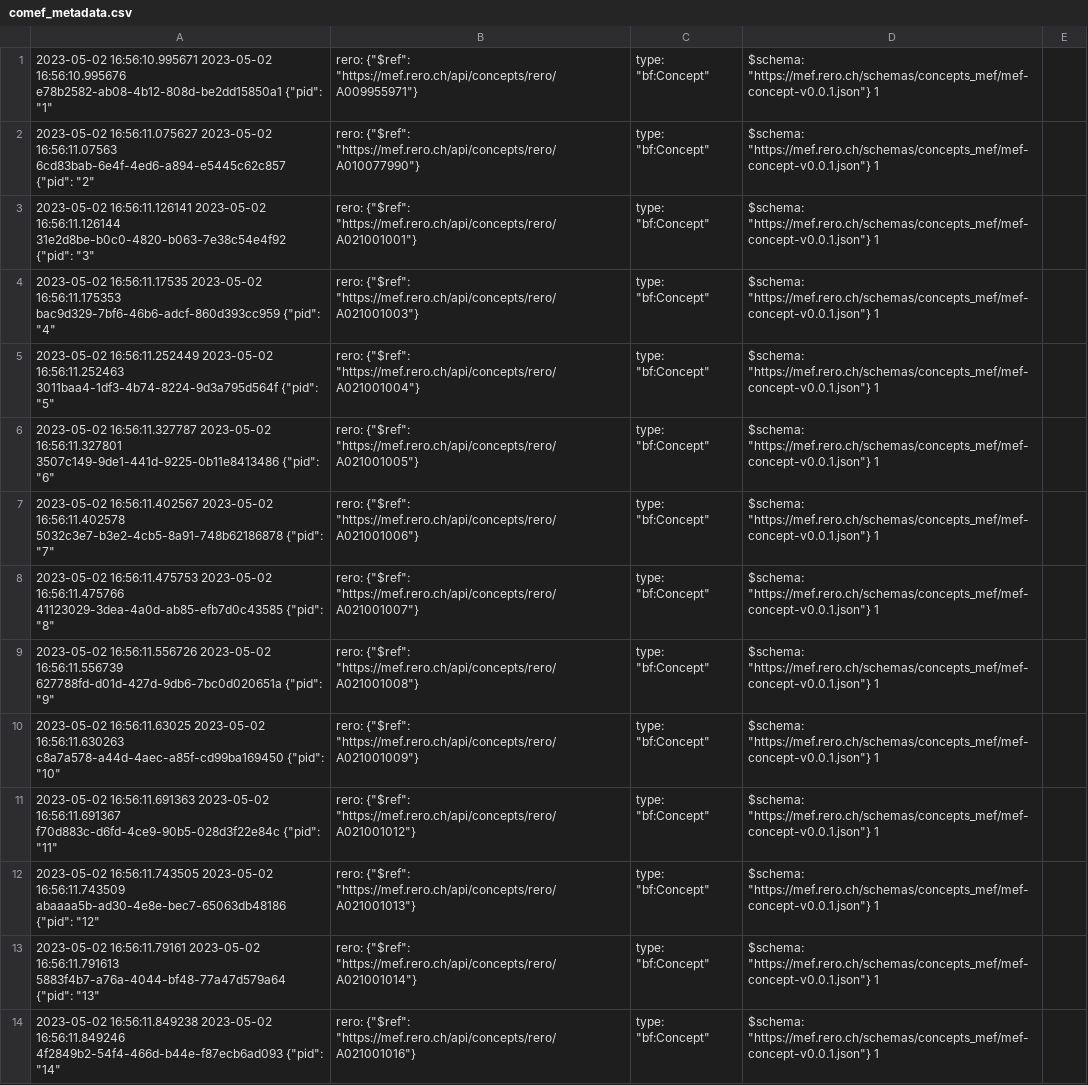
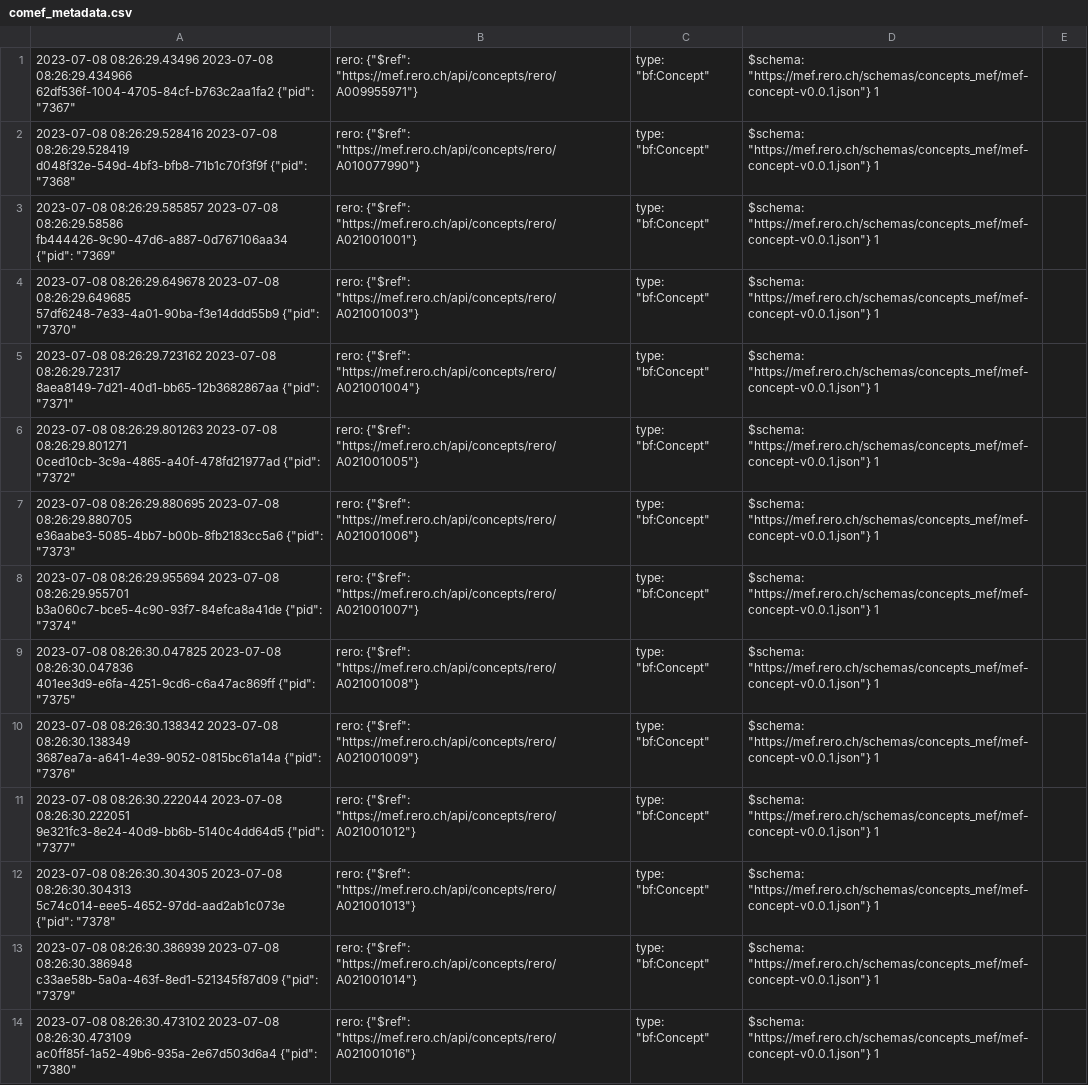
Before and after one commit to rero/rero-mef, a CSV file: data/comef_metadata.csv, drawn as a sheet; only a part is shown; the diff covers the shown part only; the diff names each change by its address in the sheet, - before the commit and + after, or states it on an @@ line.

```diff
--- a/data/comef_metadata.csv
+++ b/data/comef_metadata.csv
-A1: 2023-05-02 16:56:10.995671 2023-05-02 16:56:10.995676 e78b2582-ab08-4b12-808d-be2dd15850a1 {"pid": "1"
+A1: 2023-07-08 08:26:29.43496 2023-07-08 08:26:29.434966 62df536f-1004-4705-84cf-b763c2aa1fa2 {"pid": "7367"
-A2: 2023-05-02 16:56:11.075627 2023-05-02 16:56:11.07563 6cd83bab-6e4f-4ed6-a894-e5445c62c857 {"pid": "2"
+A2: 2023-07-08 08:26:29.528416 2023-07-08 08:26:29.528419 d048f32e-549d-4bf3-bfb8-71b1c70f3f9f {"pid": "7368"
-A3: 2023-05-02 16:56:11.126141 2023-05-02 16:56:11.126144 31e2d8be-b0c0-4820-b063-7e38c54e4f92 {"pid": "3"
+A3: 2023-07-08 08:26:29.585857 2023-07-08 08:26:29.58586 fb444426-9c90-47d6-a887-0d767106aa34 {"pid": "7369"
-A4: 2023-05-02 16:56:11.17535 2023-05-02 16:56:11.175353 bac9d329-7bf6-46b6-adcf-860d393cc959 {"pid": "4"
+A4: 2023-07-08 08:26:29.649678 2023-07-08 08:26:29.649685 57df6248-7e33-4a01-90ba-f3e14ddd55b9 {"pid": "7370"
-A5: 2023-05-02 16:56:11.252449 2023-05-02 16:56:11.252463 3011baa4-1df3-4b74-8224-9d3a795d564f {"pid": "5"
+A5: 2023-07-08 08:26:29.723162 2023-07-08 08:26:29.72317 8aea8149-7d21-40d1-bb65-12b3682867aa {"pid": "7371"
-A6: 2023-05-02 16:56:11.327787 2023-05-02 16:56:11.327801 3507c149-9de1-441d-9225-0b11e8413486 {"pid": "6"
+A6: 2023-07-08 08:26:29.801263 2023-07-08 08:26:29.801271 0ced10cb-3c9a-4865-a40f-478fd21977ad {"pid": "7372"
-A7: 2023-05-02 16:56:11.402567 2023-05-02 16:56:11.402578 5032c3e7-b3e2-4cb5-8a91-748b62186878 {"pid": "7"
+A7: 2023-07-08 08:26:29.880695 2023-07-08 08:26:29.880705 e36aabe3-5085-4bb7-b00b-8fb2183cc5a6 {"pid": "7373"
-A8: 2023-05-02 16:56:11.475753 2023-05-02 16:56:11.475766 41123029-3dea-4a0d-ab85-efb7d0c43585 {"pid": "8"
+A8: 2023-07-08 08:26:29.955694 2023-07-08 08:26:29.955701 b3a060c7-bce5-4c90-93f7-84efca8a41de {"pid": "7374"
-A9: 2023-05-02 16:56:11.556726 2023-05-02 16:56:11.556739 627788fd-d01d-427d-9db6-7bc0d020651a {"pid": "9"
+A9: 2023-07-08 08:26:30.047825 2023-07-08 08:26:30.047836 401ee3d9-e6fa-4251-9cd6-c6a47ac869ff {"pid": "7375"
-A10: 2023-05-02 16:56:11.63025 2023-05-02 16:56:11.630263 c8a7a578-a44d-4aec-a85f-cd99ba169450 {"pid": "10"
+A10: 2023-07-08 08:26:30.138342 2023-07-08 08:26:30.138349 3687ea7a-a641-4e39-9052-0815bc61a14a {"pid": "7376"
-A11: 2023-05-02 16:56:11.691363 2023-05-02 16:56:11.691367 f70d883c-d6fd-4ce9-90b5-028d3f22e84c {"pid": "11"
+A11: 2023-07-08 08:26:30.222044 2023-07-08 08:26:30.222051 9e321fc3-8e24-40d9-bb6b-5140c4dd64d5 {"pid": "7377"
-A12: 2023-05-02 16:56:11.743505 2023-05-02 16:56:11.743509 abaaaa5b-ad30-4e8e-bec7-65063db48186 {"pid": "12"
+A12: 2023-07-08 08:26:30.304305 2023-07-08 08:26:30.304313 5c74c014-eee5-4652-97dd-aad2ab1c073e {"pid": "7378"
-A13: 2023-05-02 16:56:11.79161 2023-05-02 16:56:11.791613 5883f4b7-a76a-4044-bf48-77a47d579a64 {"pid": "13"
+A13: 2023-07-08 08:26:30.386939 2023-07-08 08:26:30.386948 c33ae58b-5a0a-463f-8ed1-521345f87d09 {"pid": "7379"
-A14: 2023-05-02 16:56:11.849238 2023-05-02 16:56:11.849246 4f2849b2-54f4-466d-b44e-f87ecb6ad093 {"pid": "14"
+A14: 2023-07-08 08:26:30.473102 2023-07-08 08:26:30.473109 ac0ff85f-1a52-49b6-935a-2e67d503d6a4 {"pid": "7380"
```
Also changed, not shown: 183 edited cells elsewhere in this file, data/cidref_metadata.csv, data/cidref_pidstore.csv, 32 other files.
